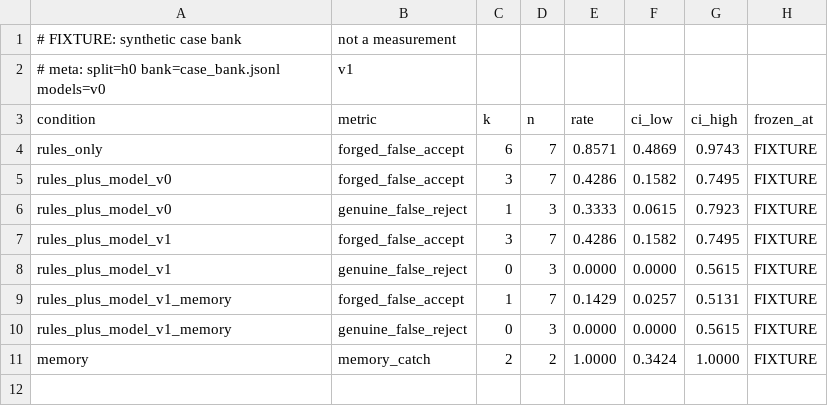
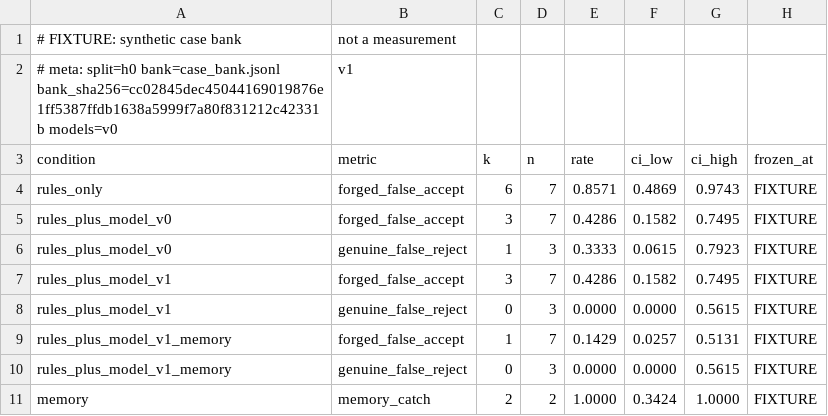
Before and after one commit to DevSingh05/snapback, a CSV file: eval/baseline.csv, drawn as a sheet.

Commit message:
V6 second review: gate on the bank hash and n, write only after the gate
- The meta line records the case bank's sha256; the gate fails when it
  differs from the baseline's, or when a gated row's n changed (padding
  the bank with copies of a caught case no longer passes).
- results.csv is written only after the gate passes; a failed run
  leaves the served file as it was.
- eval/baseline.csv and eval/results.csv refrozen with the bank hash.

```diff
--- a/eval/baseline.csv
+++ b/eval/baseline.csv
@@ -1,3 +1,3 @@
 # FIXTURE: synthetic case bank, not a measurement
-# meta: split=h0 bank=case_bank.jsonl models=v0,v1
+# meta: split=h0 bank=case_bank.jsonl bank_sha256=cc02845dec45044169019876e1ff5387ffdb1638a5999f7a80f831212c42331b models=v0,v1
 condition,metric,k,n,rate,ci_low,ci_high,frozen_at
```
Also changed, not shown: eval/results.csv, 3 other files.
